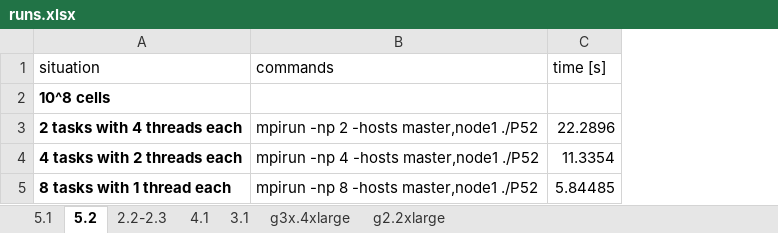
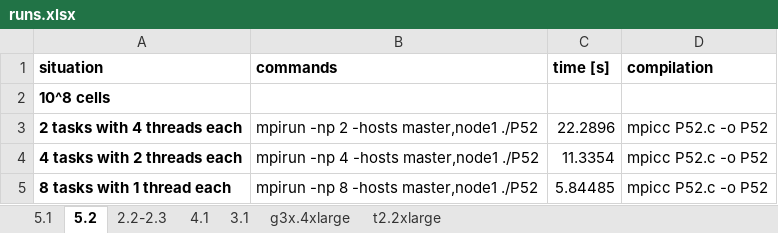
Before and after one commit to ayshaw/code, an Excel workbook: runs.xlsx, sheet 5.2, drawn as a sheet; values as stored, in another font and other column widths than the file's, no borders; the diff names each change by its address in the sheet, - before the commit and + after, or states it on an @@ line.

```diff
--- a/runs.xlsx (sheet 5.2)
+++ b/runs.xlsx (sheet 5.2)
-sheet tab: g2.2xlarge
+sheet tab: t2.2xlarge
+column D (compilation), rows 3-5: all mpicc P52.c -o P52
-A1:C1 bold: off
+A1:C1 bold: on
```
Also changed, not shown: sheet 5.1, sheet 3.1, sheet t2.2xlarge, sheet 2.2-2.3, charts or pictures, 2 other files.
